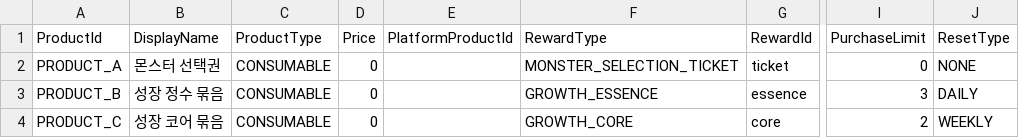
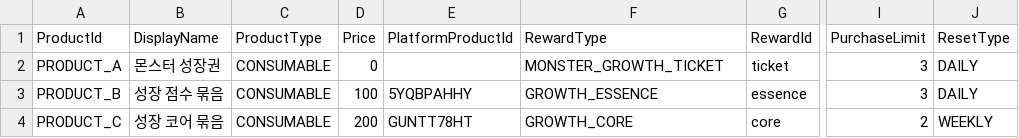
Before and after one commit to goldbatne/maple_levup, a CSV file: Mislocated/MyDesk/GameData/MonsterProductCatalog.csv, drawn as a sheet; only a part is shown, gaps mark what is left out; the diff names each change by its address in the sheet, - before the commit and + after, or states it on an @@ line.

```diff
--- a/Mislocated/MyDesk/GameData/MonsterProductCatalog.csv
+++ b/Mislocated/MyDesk/GameData/MonsterProductCatalog.csv
-B2 (DisplayName): 몬스터 선택권
+B2 (DisplayName): 몬스터 성장권
-F2 (RewardType): MONSTER_SELECTION_TICKET
+F2 (RewardType): MONSTER_GROWTH_TICKET
-I2 (PurchaseLimit): 0
+I2 (PurchaseLimit): 3
-J2 (ResetType): NONE
+J2 (ResetType): DAILY
-B3 (DisplayName): 성장 정수 묶음
+B3 (DisplayName): 성장 점수 묶음
-D3 (Price): 0
+D3 (Price): 100
-E3 (PlatformProductId): (empty)
+E3 (PlatformProductId): 5YQBPAHHY
-D4 (Price): 0
+D4 (Price): 200
-E4 (PlatformProductId): (empty)
+E4 (PlatformProductId): GUNTT78HT
```
Also changed, not shown: Mislocated/MyDesk/GameData/GameBalance.csv, RootDesk/MyDesk/GameData/GameBalance.csv, 44 other files.
